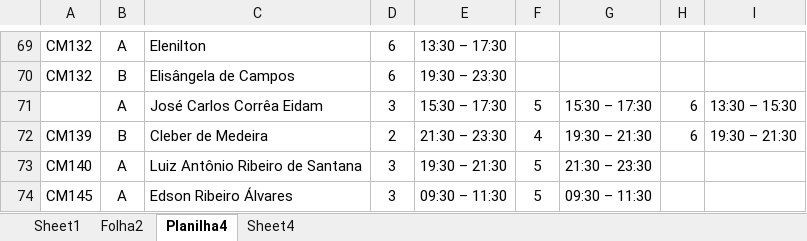
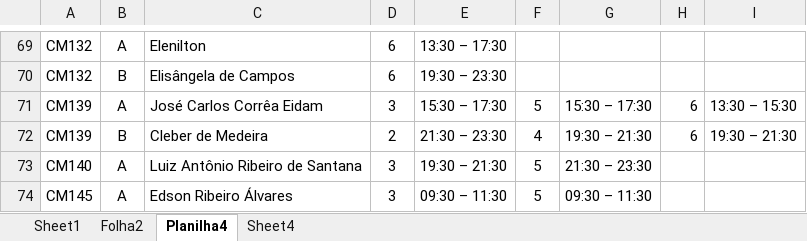
Before and after one commit to foolem/ficha2, an Excel workbook: lib/assets/inserts.xlsx, sheet Planilha4, drawn as a sheet; only a part is shown, gaps mark what is left out; values as stored, in another font and other column widths than the file's, no borders; the diff names each change by its address in the sheet, - before the commit and + after, or states it on an @@ line.

```diff
--- a/lib/assets/inserts.xlsx (sheet Planilha4)
+++ b/lib/assets/inserts.xlsx (sheet Planilha4)
-A71: (empty)
+A71: CM139
```
Also changed, not shown: 13 other files.
